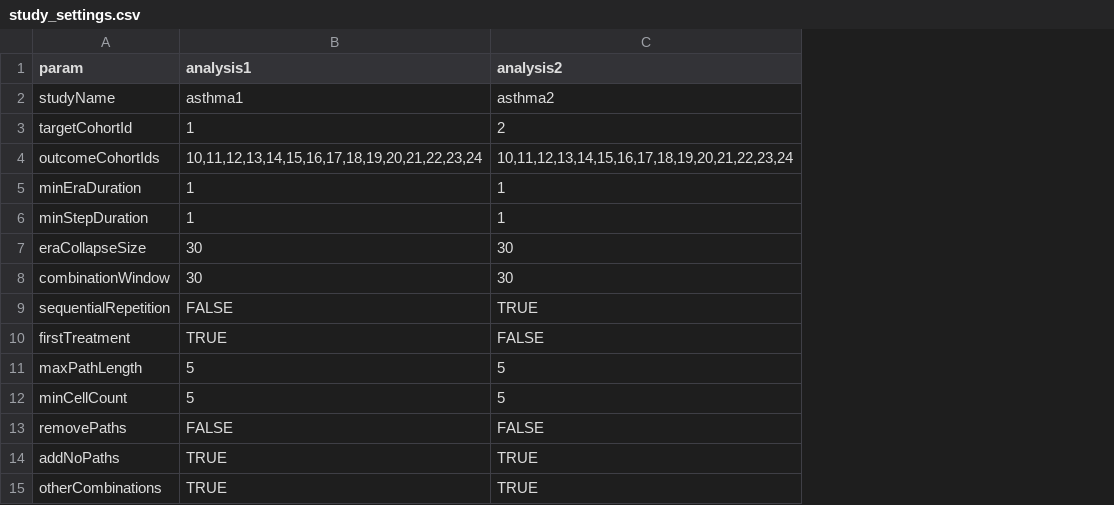
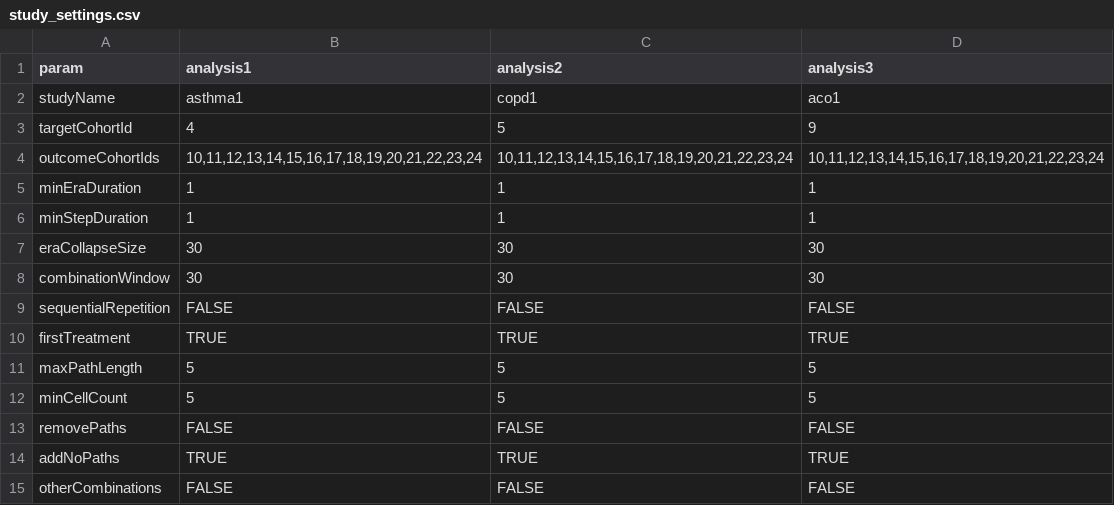
Before and after one commit to ted9219/RespiratoryDrugPathways, a CSV file: inst/Settings/study_settings.csv, drawn as a sheet; the diff names each change by its address in the sheet, - before the commit and + after, or states it on an @@ line.

```diff
--- a/inst/Settings/study_settings.csv
+++ b/inst/Settings/study_settings.csv
+column D (analysis3), rows 2-15: aco1 | 9 | 10,11,12,13,14,15,16,17,18,19,20,21,22,23,24 | 1 | 1 | 30 | 30 | FALSE | TRUE | 5 | 5 | FALSE | TRUE | FALSE
-C2 (analysis2): asthma2
+C2 (analysis2): copd1
-B3 (analysis1): 1
+B3 (analysis1): 4
-C3 (analysis2): 2
+C3 (analysis2): 5
-C9 (analysis2): TRUE
+C9 (analysis2): FALSE
-C10 (analysis2): FALSE
+C10 (analysis2): TRUE
-B15 (analysis1): TRUE
+B15 (analysis1): FALSE
-C15 (analysis2): TRUE
+C15 (analysis2): FALSE
```
Also changed, not shown: 4 other files.
